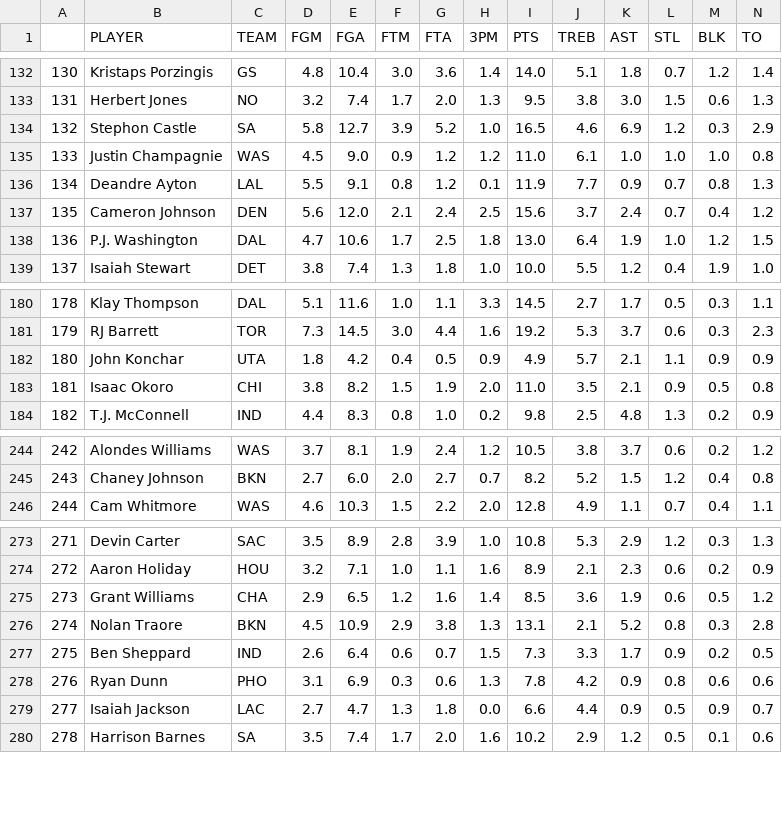
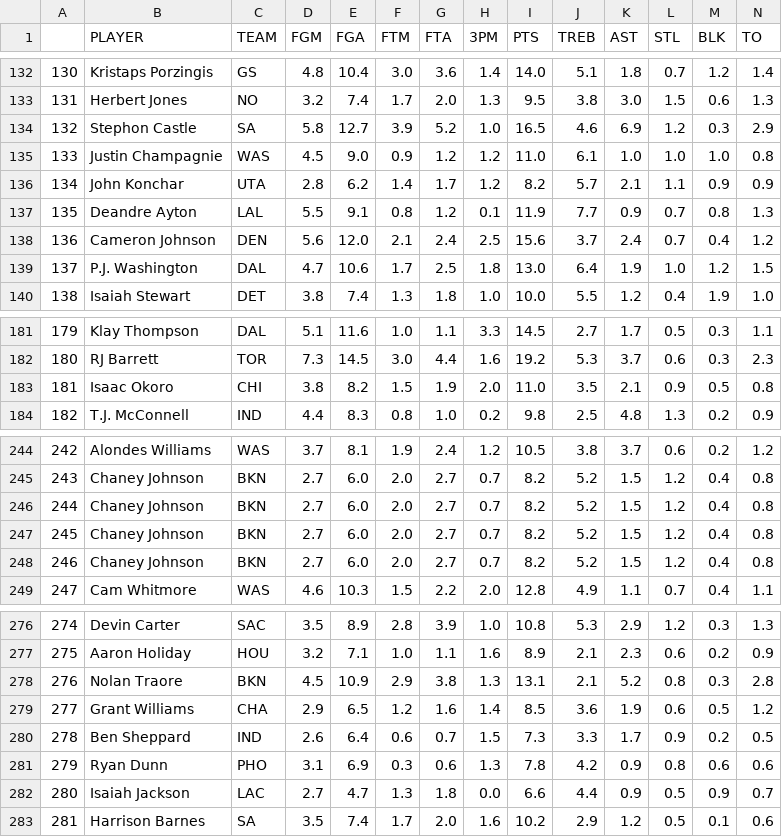
Before and after one commit to d3dd2d/nba_fantasy_data_bot, a CSV file: history_data/current_0.csv, drawn as a sheet; only a part is shown, gaps mark what is left out; removed rows and columns are numbered as before the commit, all else as after; the diff names each change by its address in the sheet, - before the commit and + after, or states it on an @@ line.

Commit message:
Auto-update data: Wed Mar 25 10:01:43 UTC 2026

```diff
--- a/history_data/current_0.csv
+++ b/history_data/current_0.csv
+row 136: 134 | John Konchar | UTA | 2.8 | 6.2 | 1.4 | 1.7 | 1.2 | 8.2 | 5.7 | 2.1 | 1.1 | 0.9 | 0.9
@@ column A renumbered from row 137 down @@
-row 182: 180 | John Konchar | UTA | 1.8 | 4.2 | 0.4 | 0.5 | 0.9 | 4.9 | 5.7 | 2.1 | 1.1 | 0.9 | 0.9
+row 246: 244 | Chaney Johnson | BKN | 2.7 | 6.0 | 2.0 | 2.7 | 0.7 | 8.2 | 5.2 | 1.5 | 1.2 | 0.4 | 0.8
+row 247: 245 | Chaney Johnson | BKN | 2.7 | 6.0 | 2.0 | 2.7 | 0.7 | 8.2 | 5.2 | 1.5 | 1.2 | 0.4 | 0.8
+row 248: 246 | Chaney Johnson | BKN | 2.7 | 6.0 | 2.0 | 2.7 | 0.7 | 8.2 | 5.2 | 1.5 | 1.2 | 0.4 | 0.8
@@ row 276 moved to row 278: 276 @@
```
Also changed, not shown: history_data/current_1.csv, 2 other files.
